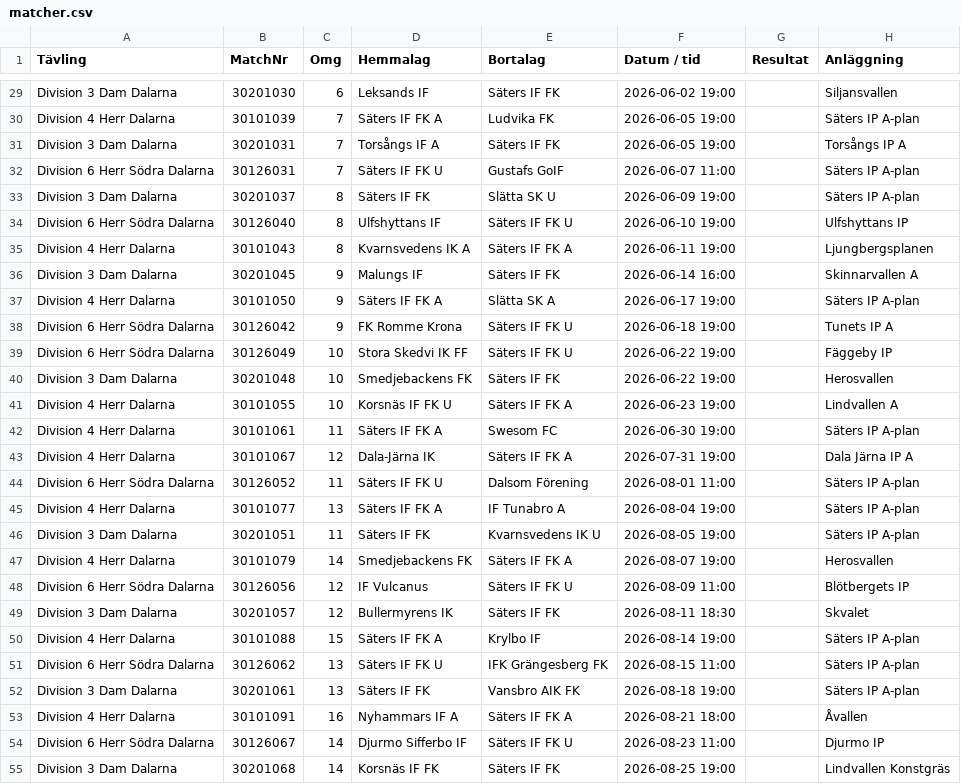
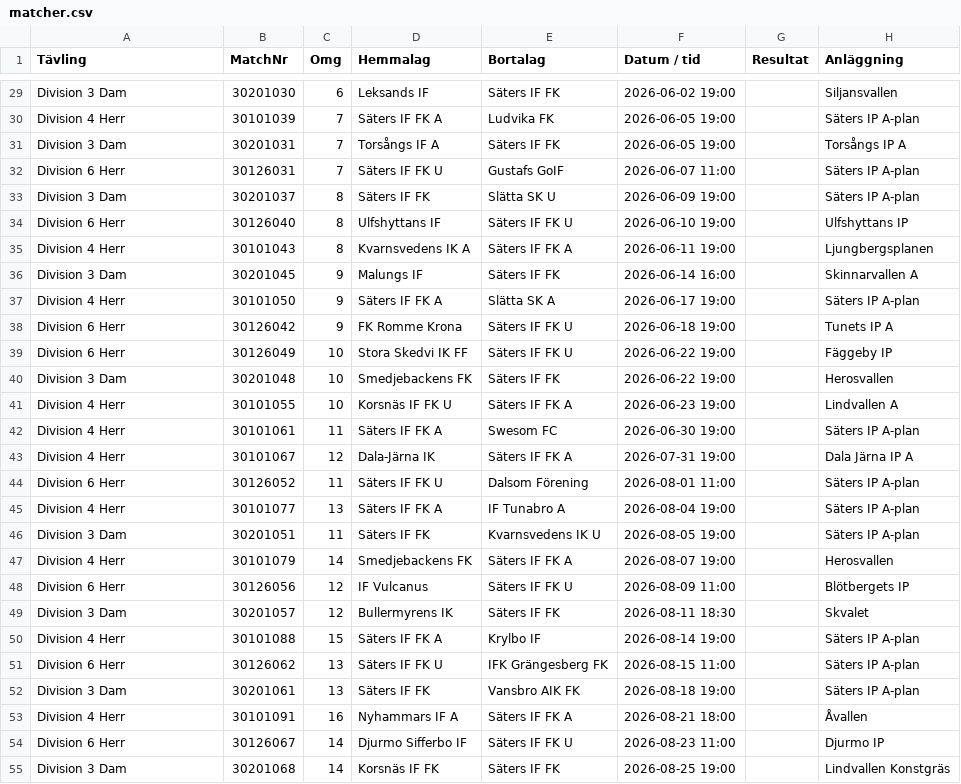
Before and after one commit to thha-sif/match-card, a CSV file: assets/csv/matcher.csv, drawn as a sheet; only a part is shown, gaps mark what is left out; the diff covers the shown part only; the diff names each change by its address in the sheet, - before the commit and + after, or states it on an @@ line.

```diff
--- a/assets/csv/matcher.csv
+++ b/assets/csv/matcher.csv
-A29 (Tävling): Division 3 Dam Dalarna
+A29 (Tävling): Division 3 Dam
-A30 (Tävling): Division 4 Herr Dalarna
+A30 (Tävling): Division 4 Herr
-A31 (Tävling): Division 3 Dam Dalarna
+A31 (Tävling): Division 3 Dam
-A32 (Tävling): Division 6 Herr Södra Dalarna
+A32 (Tävling): Division 6 Herr
-A33 (Tävling): Division 3 Dam Dalarna
+A33 (Tävling): Division 3 Dam
-A34 (Tävling): Division 6 Herr Södra Dalarna
+A34 (Tävling): Division 6 Herr
-A35 (Tävling): Division 4 Herr Dalarna
+A35 (Tävling): Division 4 Herr
-A36 (Tävling): Division 3 Dam Dalarna
+A36 (Tävling): Division 3 Dam
-A37 (Tävling): Division 4 Herr Dalarna
+A37 (Tävling): Division 4 Herr
-A38:A39 (Tävling): Division 6 Herr Södra Dalarna
+A38:A39 (Tävling): Division 6 Herr
-A40 (Tävling): Division 3 Dam Dalarna
+A40 (Tävling): Division 3 Dam
-A41:A43 (Tävling): Division 4 Herr Dalarna
+A41:A43 (Tävling): Division 4 Herr
-A44 (Tävling): Division 6 Herr Södra Dalarna
+A44 (Tävling): Division 6 Herr
-A45 (Tävling): Division 4 Herr Dalarna
+A45 (Tävling): Division 4 Herr
-A46 (Tävling): Division 3 Dam Dalarna
+A46 (Tävling): Division 3 Dam
-A47 (Tävling): Division 4 Herr Dalarna
+A47 (Tävling): Division 4 Herr
-A48 (Tävling): Division 6 Herr Södra Dalarna
+A48 (Tävling): Division 6 Herr
-A49 (Tävling): Division 3 Dam Dalarna
+A49 (Tävling): Division 3 Dam
-A50 (Tävling): Division 4 Herr Dalarna
+A50 (Tävling): Division 4 Herr
-A51 (Tävling): Division 6 Herr Södra Dalarna
+A51 (Tävling): Division 6 Herr
-A52 (Tävling): Division 3 Dam Dalarna
+A52 (Tävling): Division 3 Dam
-A53 (Tävling): Division 4 Herr Dalarna
+A53 (Tävling): Division 4 Herr
-A54 (Tävling): Division 6 Herr Södra Dalarna
+A54 (Tävling): Division 6 Herr
-A55 (Tävling): Division 3 Dam Dalarna
+A55 (Tävling): Division 3 Dam
```
Also changed, not shown: 40 edited cells elsewhere in this file, 3 other files.
